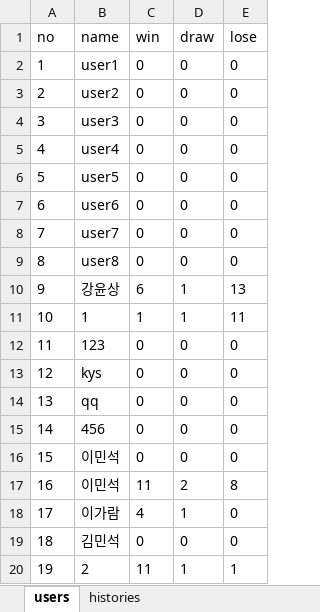
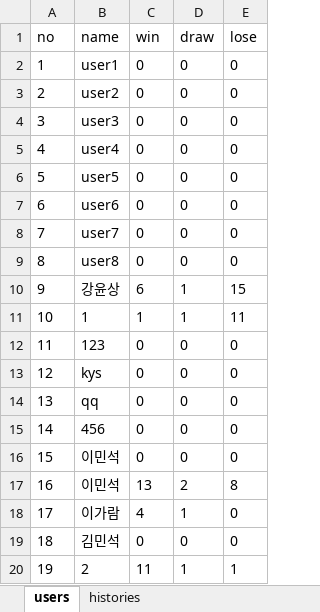
Before and after one commit to chocolithm/bitcamp-project4, an Excel workbook: app-server/data.xlsx, sheet users, drawn as a sheet; only a part is shown; values as stored, in another font and other column widths than the file's, no borders; the diff names each change by its address in the sheet, - before the commit and + after, or states it on an @@ line.

```diff
--- a/app-server/data.xlsx (sheet users)
+++ b/app-server/data.xlsx (sheet users)
-E10 (lose): 13
+E10 (lose): 15
-C17 (win): 11
+C17 (win): 13
```
Also changed, not shown: sheet histories, 2 other files.
